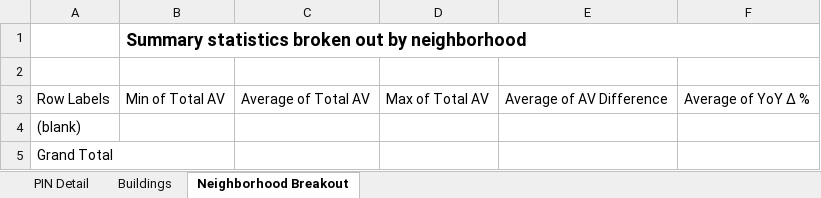
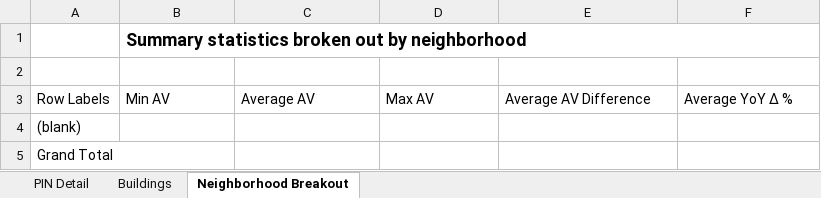
Before and after one commit to ccao-data/model-condo-avm, an Excel workbook: misc/desk_review_template.xlsx, sheet Neighborhood Breakout, drawn as a sheet; values as stored, in another font and other column widths than the file's, no borders; the diff names each change by its address in the sheet, - before the commit and + after, or states it on an @@ line.

Commit message:
Finalize desk review workbook tweaks

```diff
--- a/misc/desk_review_template.xlsx (sheet Neighborhood Breakout)
+++ b/misc/desk_review_template.xlsx (sheet Neighborhood Breakout)
-B3: Min of Total AV
+B3: Min AV
-C3: Average of Total AV
+C3: Average AV
-D3: Max of Total AV
+D3: Max AV
-E3: Average of AV Difference
+E3: Average AV Difference
-F3: Average of YoY ∆ %
+F3: Average YoY ∆ %
```
Also changed, not shown: sheet PIN Detail, 2 other files.
